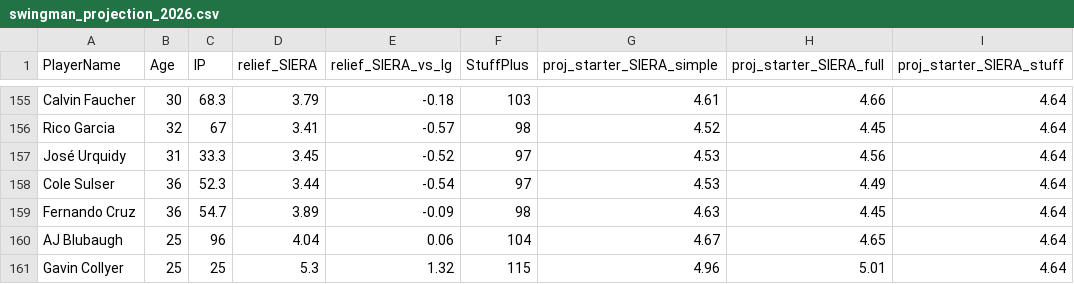
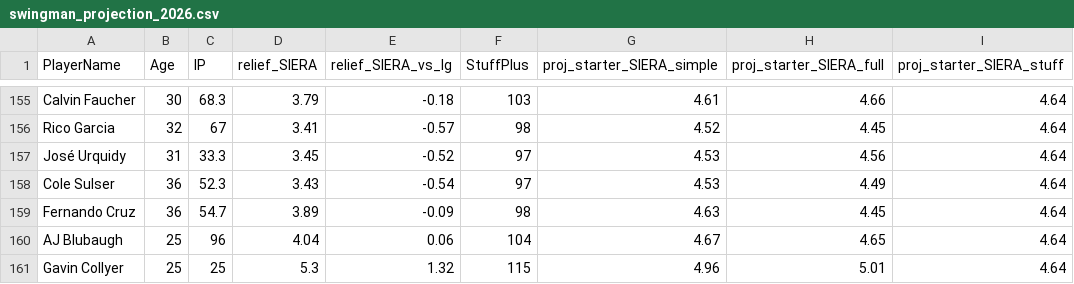
Before and after one commit to bentroutman/reliever-to-starter-conversions, a CSV file: results/swingman_projection_2026.csv, drawn as a sheet; only a part is shown, gaps mark what is left out; the diff names each change by its address in the sheet, - before the commit and + after, or states it on an @@ line.

```diff
--- a/results/swingman_projection_2026.csv
+++ b/results/swingman_projection_2026.csv
-D158 (relief_SIERA): 3.44
+D158 (relief_SIERA): 3.43
```
Also changed, not shown: results/convert_vs_population.csv, results/indicator_correlations.csv, 33 other files.
